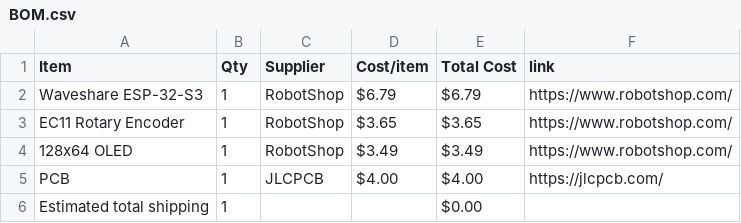
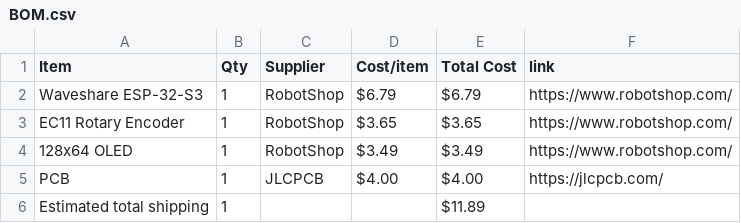
Before and after one commit to kommaghchio/Expanded-Midi-keypad, a CSV file: BOM.csv, drawn as a sheet.

Commit message:
Sync Midi Keyboard from Half Life

```diff
--- a/BOM.csv
+++ b/BOM.csv
@@ -5,2 +5,2 @@ EC11 Rotary Encoder,1,RobotShop,$3.65,$3.65,https://www.robotshop.com/
 PCB,1,JLCPCB,$4.00,$4.00,https://jlcpcb.com/
-Estimated total shipping,1,,,$0.00,
+Estimated total shipping,1,,,$11.89,
```
